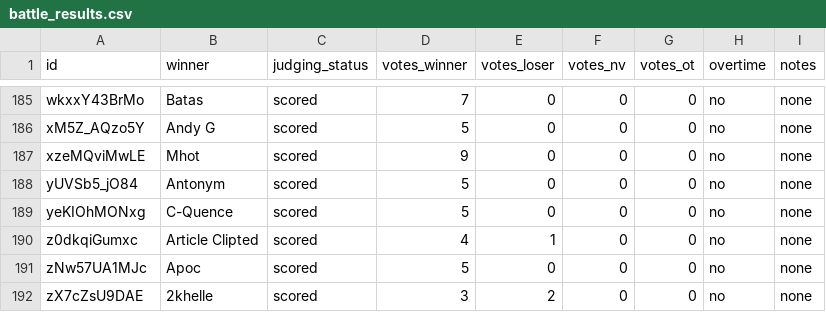
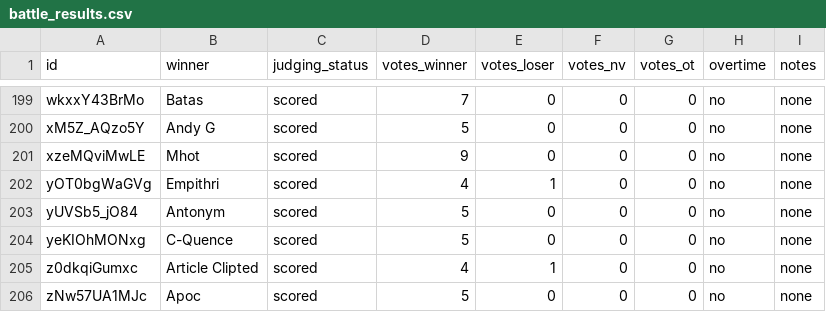
Before and after one commit to russluber/project-rap-sheet, a CSV file: data/annotations/battle_results.csv, drawn as a sheet; only a part is shown, gaps mark what is left out; the shorter side is filled out with more unchanged rows; the diff covers the shown part only.

```diff
--- a/data/annotations/battle_results.csv
+++ b/data/annotations/battle_results.csv
@@ -187,2 +201,3 @@ xM5Z_AQzo5Y,Andy G,scored,5,0,0,0,no,none
 xzeMQviMwLE,Mhot,scored,9,0,0,0,no,none
+yOT0bgWaGVg,Empithri,scored,4,1,0,0,no,none
 yUVSb5_jO84,Antonym,scored,5,0,0,0,no,none
```
Also changed, not shown: 14 added rows elsewhere in this file.
